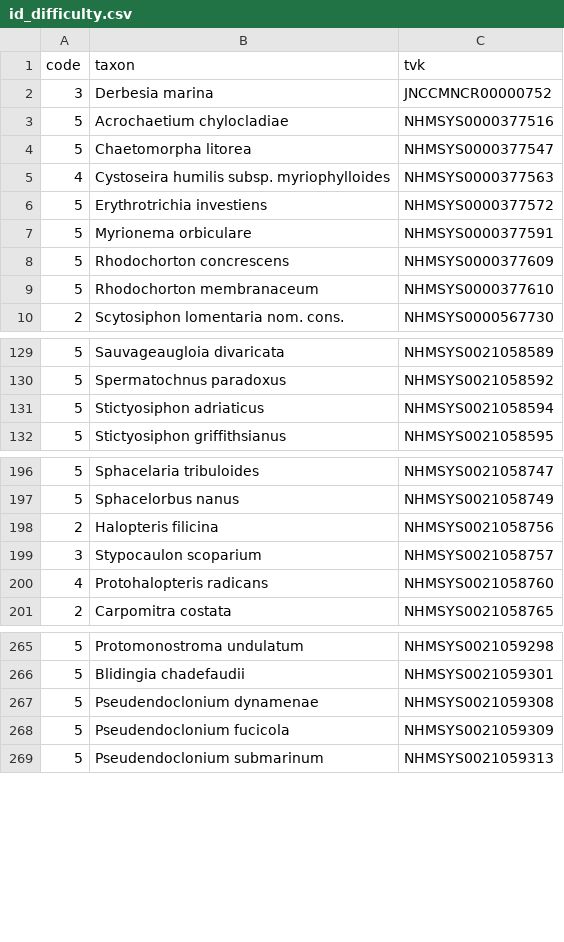
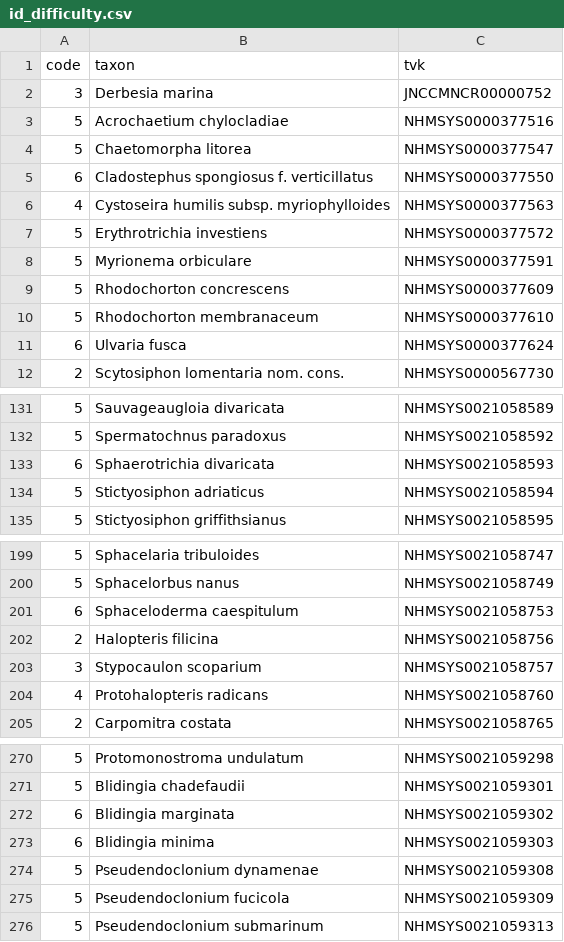
Before and after one commit to robin-hutchinson/createTXT, a CSV file: rules_as_csv/British Phycological Society/BPS/id_difficulty.csv, drawn as a sheet; only a part is shown, gaps mark what is left out; the diff covers the shown part only; the diff names each change by its address in the sheet, - before the commit and + after, or states it on an @@ line.

```diff
--- a/rules_as_csv/British Phycological Society/BPS/id_difficulty.csv
+++ b/rules_as_csv/British Phycological Society/BPS/id_difficulty.csv
+row 5: 6 | Cladostephus spongiosus f. verticillatus | NHMSYS0000377550
+row 11: 6 | Ulvaria fusca | NHMSYS0000377624
+row 133: 6 | Sphaerotrichia divaricata | NHMSYS0021058593
+row 201: 6 | Sphaceloderma caespitulum | NHMSYS0021058753
+row 272: 6 | Blidingia marginata | NHMSYS0021059302
+row 273: 6 | Blidingia minima | NHMSYS0021059303
```
Also changed, not shown: 5 added rows elsewhere in this file, rules_as_csv/Auchenorrhyncha Recording Scheme/ARS/id_difficulty.csv, rules_as_csv/Bees, Wasps and Ants Recording Scheme/BWARS/id_difficulty.csv, 19 other files.
